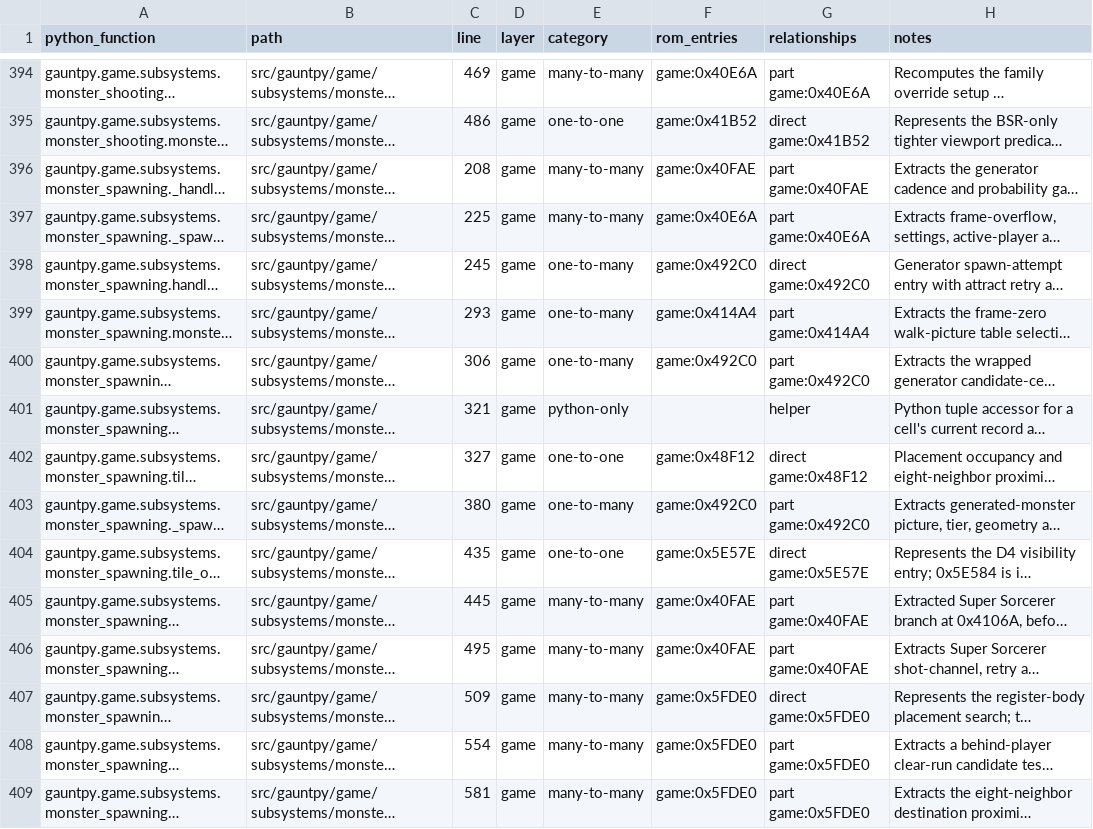
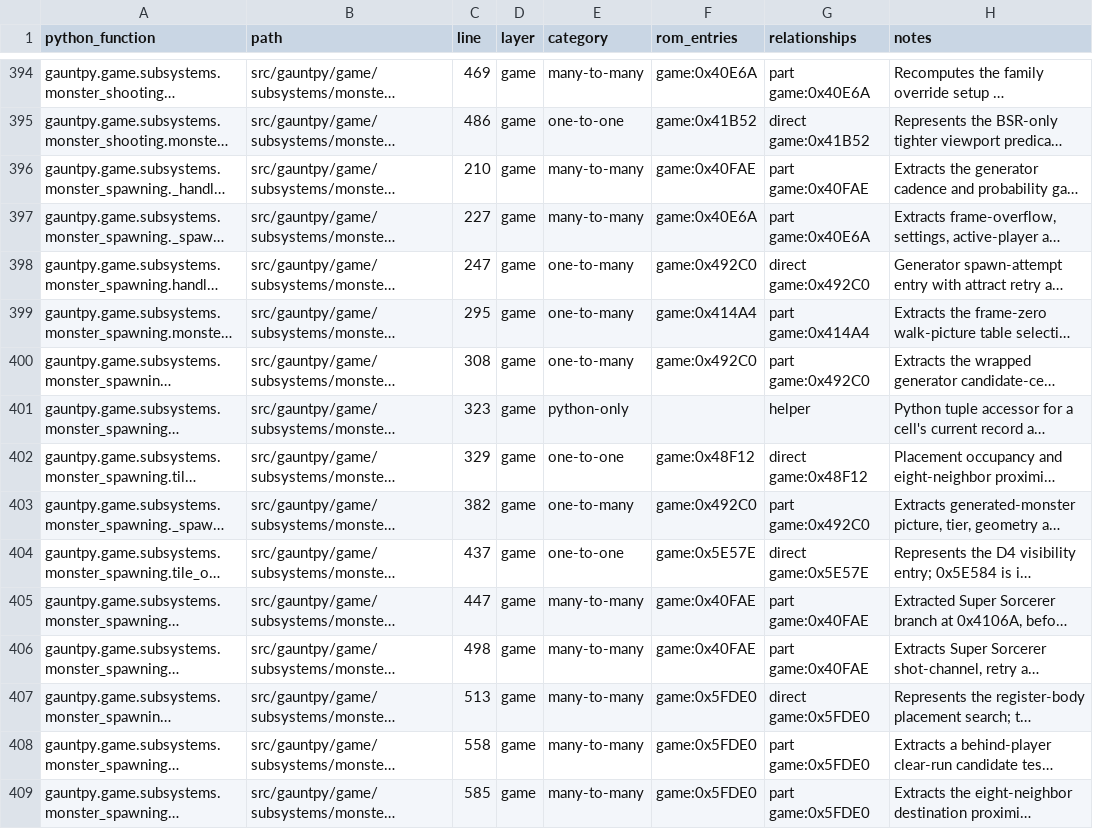
Before and after one commit to alinsavix/gauntlet-gamerom-ai-reveng, a CSV file: gauntpy/PYTHON_FUNCTION_CROSSWALK.csv, drawn as a sheet; only a part is shown, gaps mark what is left out; long unchanged cells end in …; the diff covers the shown part only; the diff names each change by its address in the sheet, - before the commit and + after, or states it on an @@ line.

```diff
--- a/gauntpy/PYTHON_FUNCTION_CROSSWALK.csv
+++ b/gauntpy/PYTHON_FUNCTION_CROSSWALK.csv
-C396 (line): 208
+C396 (line): 210
-C397 (line): 225
+C397 (line): 227
-C398 (line): 245
+C398 (line): 247
-C399 (line): 293
+C399 (line): 295
-C400 (line): 306
+C400 (line): 308
-C401 (line): 321
+C401 (line): 323
-C402 (line): 327
+C402 (line): 329
-C403 (line): 380
+C403 (line): 382
-C404 (line): 435
+C404 (line): 437
-C405 (line): 445
+C405 (line): 447
-C406 (line): 495
+C406 (line): 498
-C407 (line): 509
+C407 (line): 513
-C408 (line): 554
+C408 (line): 558
-C409 (line): 581
+C409 (line): 585
```
Also changed, not shown: 3 added rows and 39 edited cells elsewhere in this file, gauntpy/ROM_FUNCTION_CROSSWALK.csv, 13 other files.
